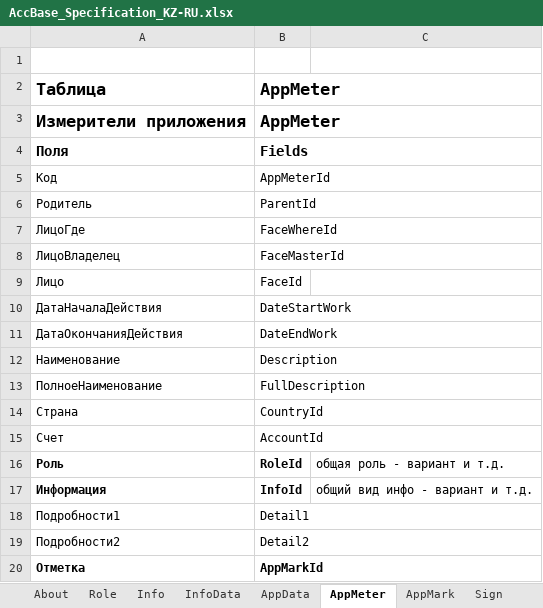
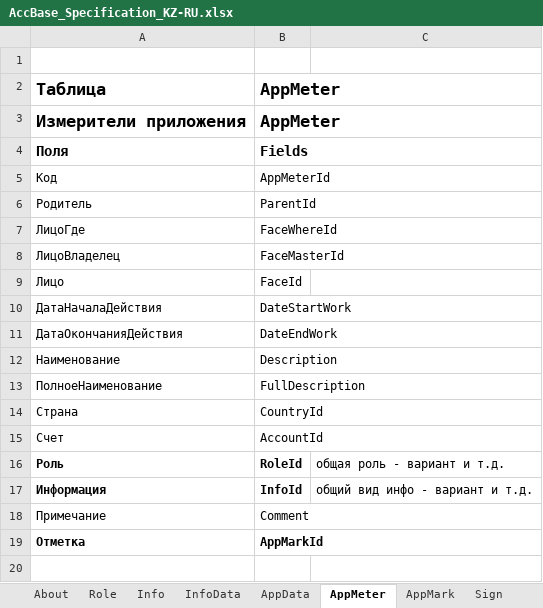
Before and after one commit to KursakovSA/AccBase, an Excel workbook: AccBase_Specification_KZ-RU.xlsx, sheet AppMeter, drawn as a sheet; values as stored, in another font and other column widths than the file's, no borders; removed rows and columns are numbered as before the commit, all else as after; the diff names each change by its address in the sheet, - before the commit and + after, or states it on an @@ line.

```diff
--- a/AccBase_Specification_KZ-RU.xlsx (sheet AppMeter)
+++ b/AccBase_Specification_KZ-RU.xlsx (sheet AppMeter)
-row 18: Подробности1 | Detail1
-row 19: Подробности2 | Detail2
+row 18: Примечание | Comment
```
Also changed, not shown: sheet AppData, sheet Info, sheet Role, sheet Price, sheet AppMark, sheet Sign, 12 more sheets.
